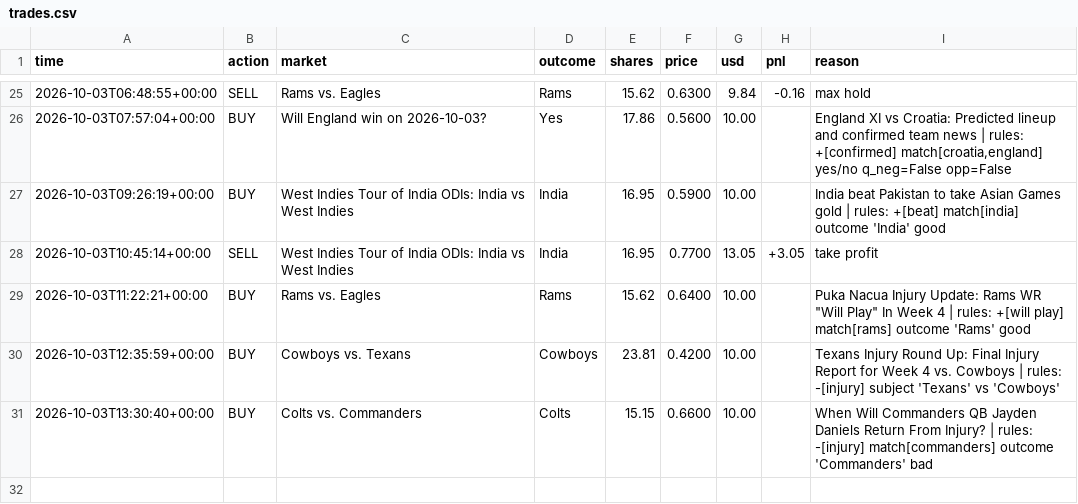
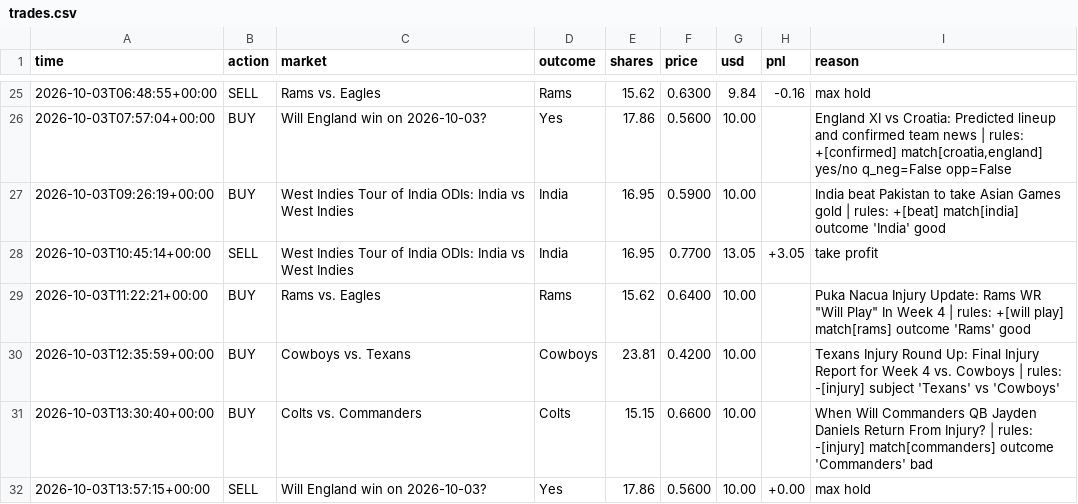
Before and after one commit to MoldyAxis395/polymarket-news-bot, a CSV file: data/trades.csv, drawn as a sheet; only a part is shown, gaps mark what is left out.

```diff
--- a/data/trades.csv
+++ b/data/trades.csv
@@ -31 +31,2 @@ time,action,market,outcome,shares,price,usd,pnl,reason
 2026-10-03T13:30:40+00:00,BUY,Colts vs. Commanders,Colts,15.15,0.6600,10.00,,When Will Commanders QB Jayden Daniels Return From Injury? | rules: -[injury] match[commanders] outcome 'Commanders' bad
+2026-10-03T13:57:15+00:00,SELL,Will England win on 2026-10-03?,Yes,17.86,0.5600,10.00,+0.00,max hold
```
Also changed, not shown: 5 other files.
